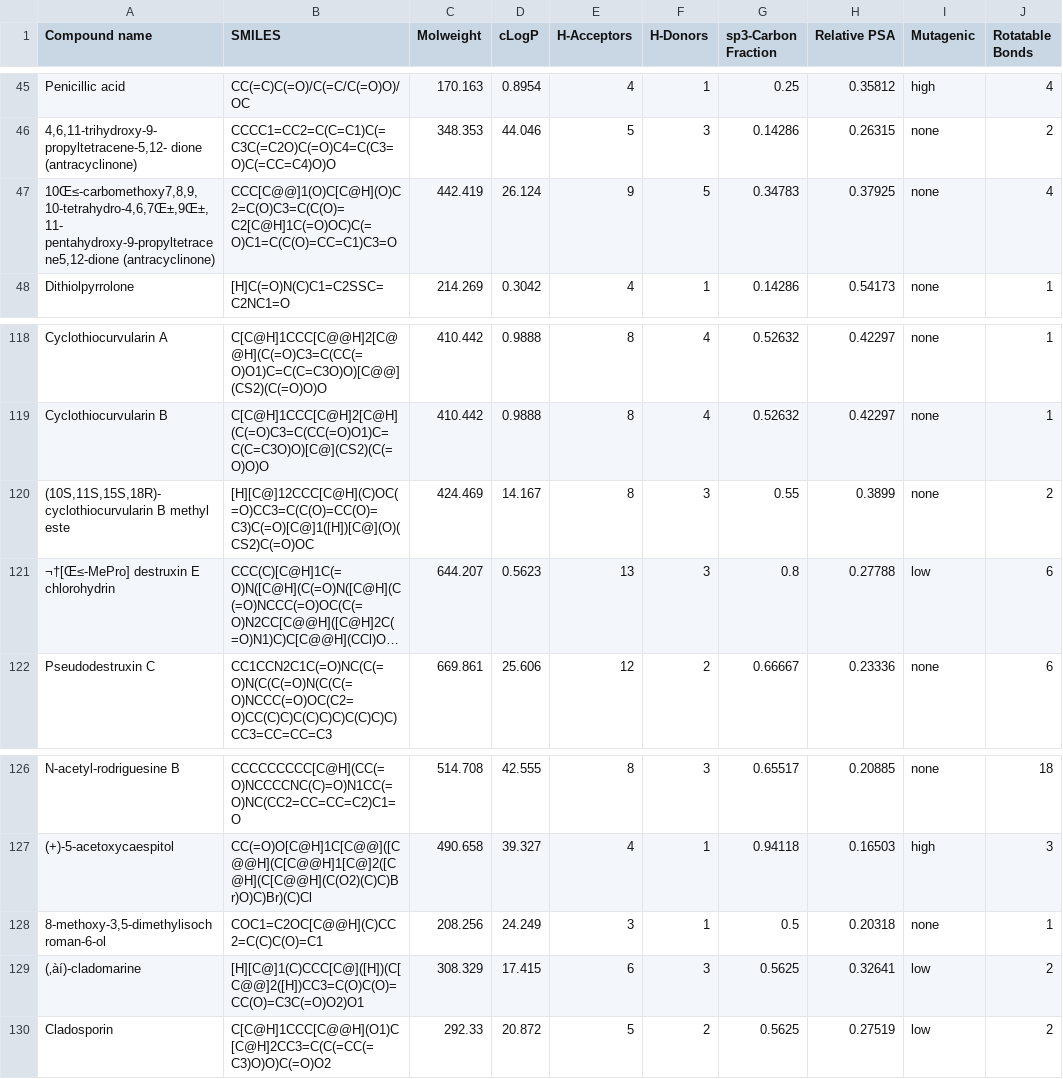
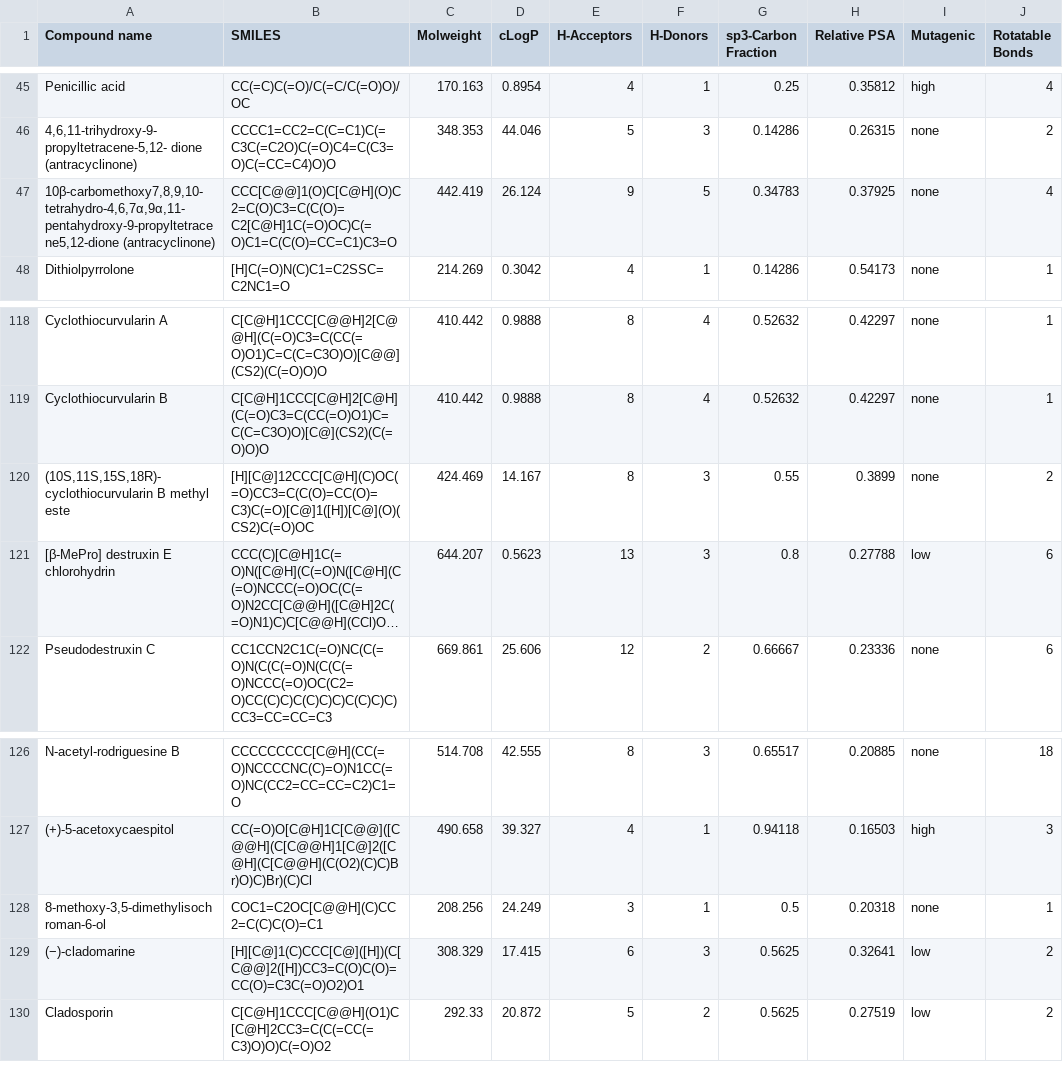
Before and after one commit to larissaodourado/blue-amazon-database, a CSV file: amazul_db.csv, drawn as a sheet; only a part is shown, gaps mark what is left out; long unchanged cells end in …; the diff covers the shown part only; the diff names each change by its address in the sheet, - before the commit and + after, or states it on an @@ line.

Commit message:
Correct compound nomenclature in AMAZUL DB

```diff
--- a/amazul_db.csv
+++ b/amazul_db.csv
-A47 (Compound name): 10Œ≤-carbomethoxy7,8,9,10-tetrahydro-4,6,7Œ±,9Œ±,11- pentahydroxy-9-propyltetracene5,12-dione (antracyclinone)
+A47 (Compound name): 10β-carbomethoxy7,8,9,10-tetrahydro-4,6,7α,9α,11- pentahydroxy-9-propyltetracene5,12-dione (antracyclinone)
-A121 (Compound name): ¬†[Œ≤-MePro] destruxin E chlorohydrin
+A121 (Compound name): [β-MePro] destruxin E chlorohydrin
-A129 (Compound name): (‚àí)-cladomarine
+A129 (Compound name): (−)-cladomarine
```
Also changed, not shown: 22 edited cells elsewhere in this file.
